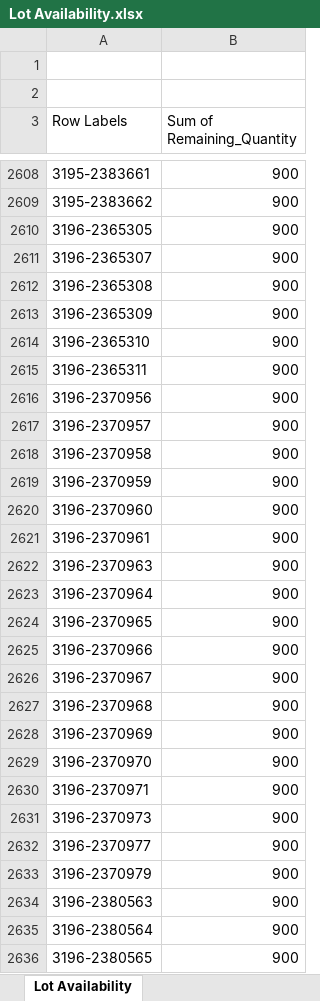
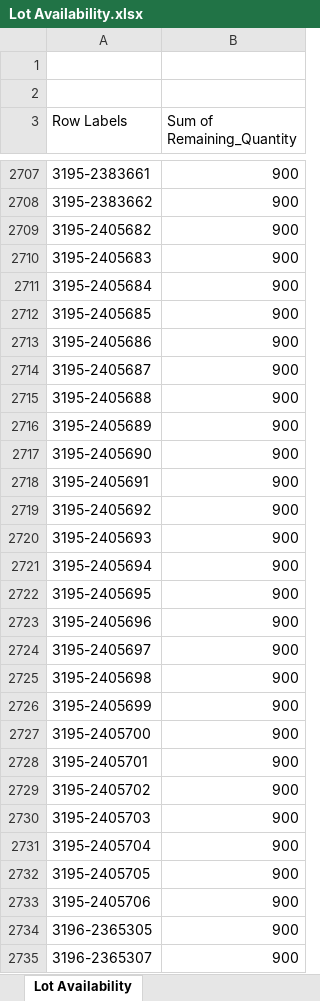
Before and after one commit to mpaligz/Lot-matcher, an Excel workbook: Lot Availability.xlsx, sheet Lot Availability, drawn as a sheet; only a part is shown, gaps mark what is left out; the shorter side is filled out with more unchanged rows; values as stored, in another font and other column widths than the file's, no borders; the diff covers the shown part only; the diff names each change by its address in the sheet, - before the commit and + after, or states it on an @@ line.

```diff
--- a/Lot Availability.xlsx (sheet Lot Availability)
+++ b/Lot Availability.xlsx (sheet Lot Availability)
+row 2709: 3195-2405682 | 900
+row 2710: 3195-2405683 | 900
+row 2711: 3195-2405684 | 900
+row 2712: 3195-2405685 | 900
+row 2713: 3195-2405686 | 900
+row 2714: 3195-2405687 | 900
+row 2715: 3195-2405688 | 900
+row 2716: 3195-2405689 | 900
+row 2717: 3195-2405690 | 900
+row 2718: 3195-2405691 | 900
+row 2719: 3195-2405692 | 900
+row 2720: 3195-2405693 | 900
+row 2721: 3195-2405694 | 900
+row 2722: 3195-2405695 | 900
+row 2723: 3195-2405696 | 900
+row 2724: 3195-2405697 | 900
+row 2725: 3195-2405698 | 900
+row 2726: 3195-2405699 | 900
+row 2727: 3195-2405700 | 900
+row 2728: 3195-2405701 | 900
+row 2729: 3195-2405702 | 900
+row 2730: 3195-2405703 | 900
+row 2731: 3195-2405704 | 900
+row 2732: 3195-2405705 | 900
+row 2733: 3195-2405706 | 900
```
Also changed, not shown: 145 added rows and 1 edited cell elsewhere in this sheet.
